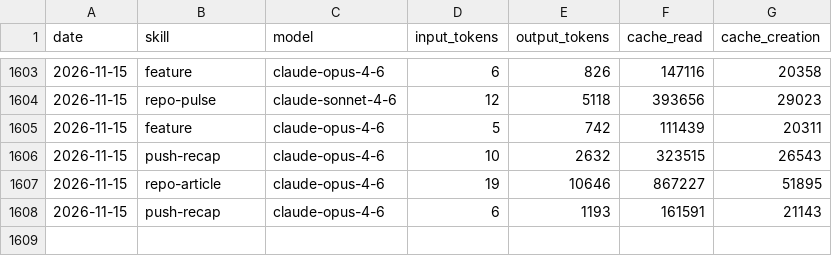
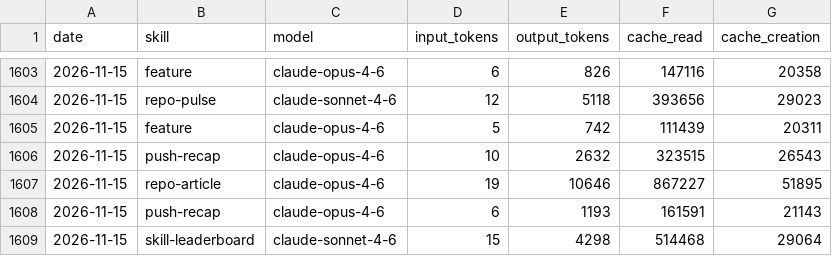
Before and after one commit to AITOBIAS04/CHORUS, a CSV file: memory/token-usage.csv, drawn as a sheet; only a part is shown, gaps mark what is left out.

Commit message:
chore(skill-leaderboard): auto-commit 2026-11-15

```diff
--- a/memory/token-usage.csv
+++ b/memory/token-usage.csv
@@ -1608 +1608,2 @@ date,skill,model,input_tokens,output_tokens,cache_read,cache_creation
 2026-11-15,push-recap,claude-opus-4-6,6,1193,161591,21143
+2026-11-15,skill-leaderboard,claude-sonnet-4-6,15,4298,514468,29064
```
Also changed, not shown: 2 other files.
